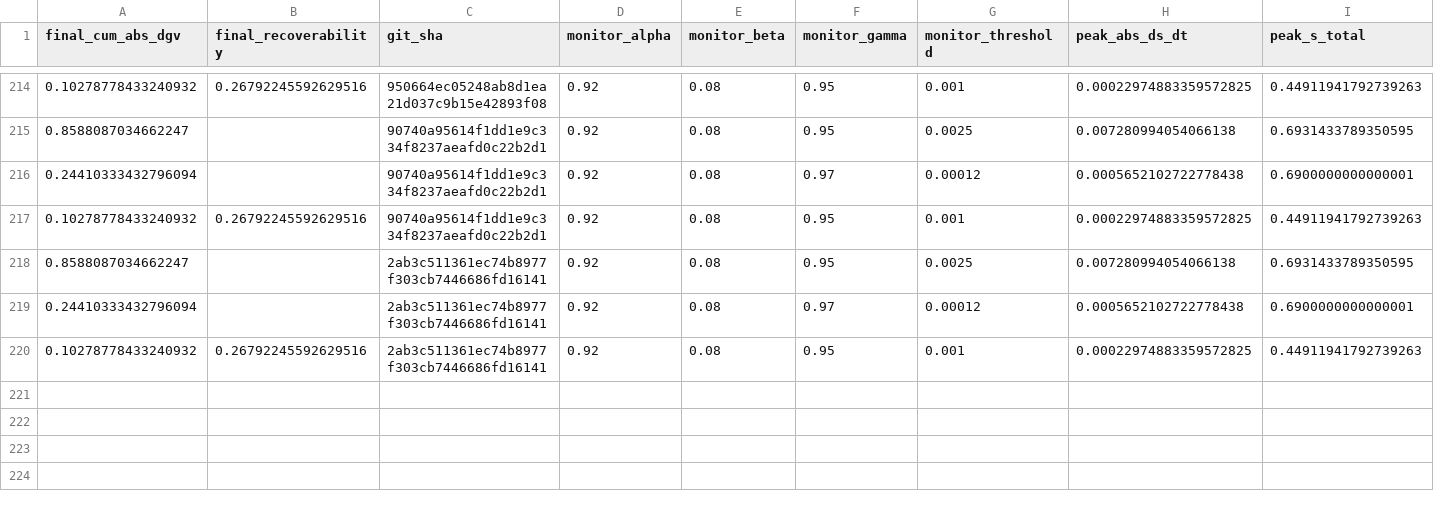
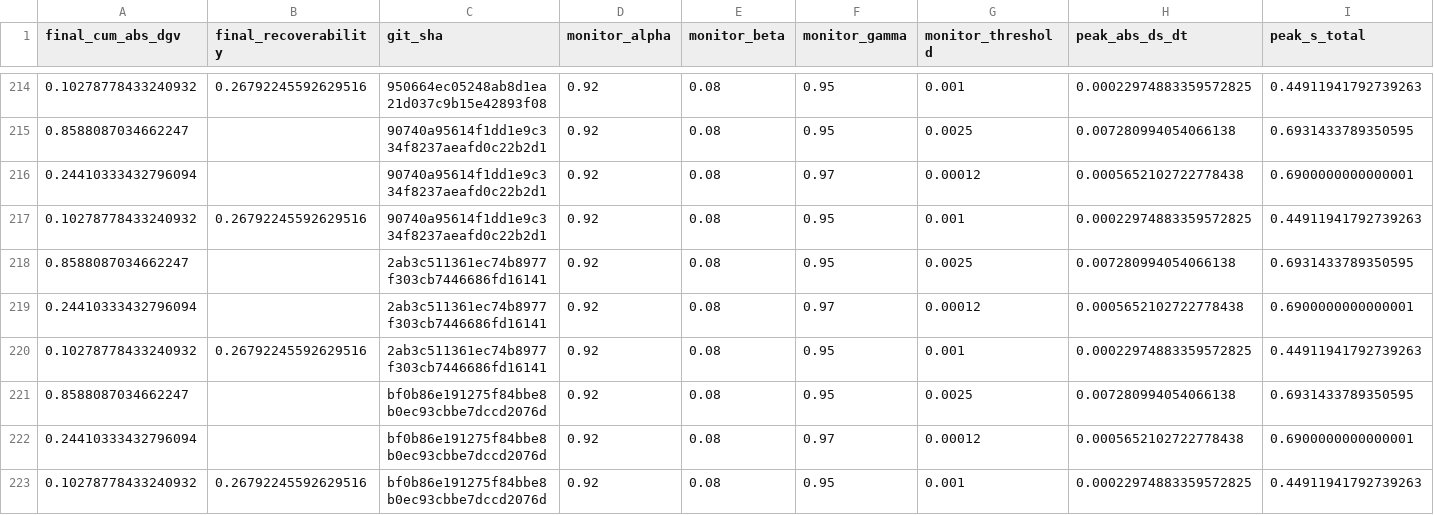
Before and after one commit to willshacklett/god-variable-theory, a CSV file: data/longitudinal/summary_history_binned.csv, drawn as a sheet; only a part is shown, gaps mark what is left out; rows hold the shown columns only; the diff names each change by its address in the sheet, - before the commit and + after, or states it on an @@ line.

```diff
--- a/data/longitudinal/summary_history_binned.csv
+++ b/data/longitudinal/summary_history_binned.csv
+row 221: 0.8588087034662247 |  | bf0b86e191275f84bbe8b0ec93cbbe7dccd2076d | 0.92 | 0.08 | 0.95 | 0.0025 | 0.007280994054066138 | 0.6931433789350595
+row 222: 0.24410333432796094 |  | bf0b86e191275f84bbe8b0ec93cbbe7dccd2076d | 0.92 | 0.08 | 0.97 | 0.00012 | 0.0005652102722778438 | 0.6900000000000001
+row 223: 0.10278778433240932 | 0.26792245592629516 | bf0b86e191275f84bbe8b0ec93cbbe7dccd2076d | 0.92 | 0.08 | 0.95 | 0.001 | 0.00022974883359572825 | 0.44911941792739263
```
Also changed, not shown: data/longitudinal/summary_history.csv.
